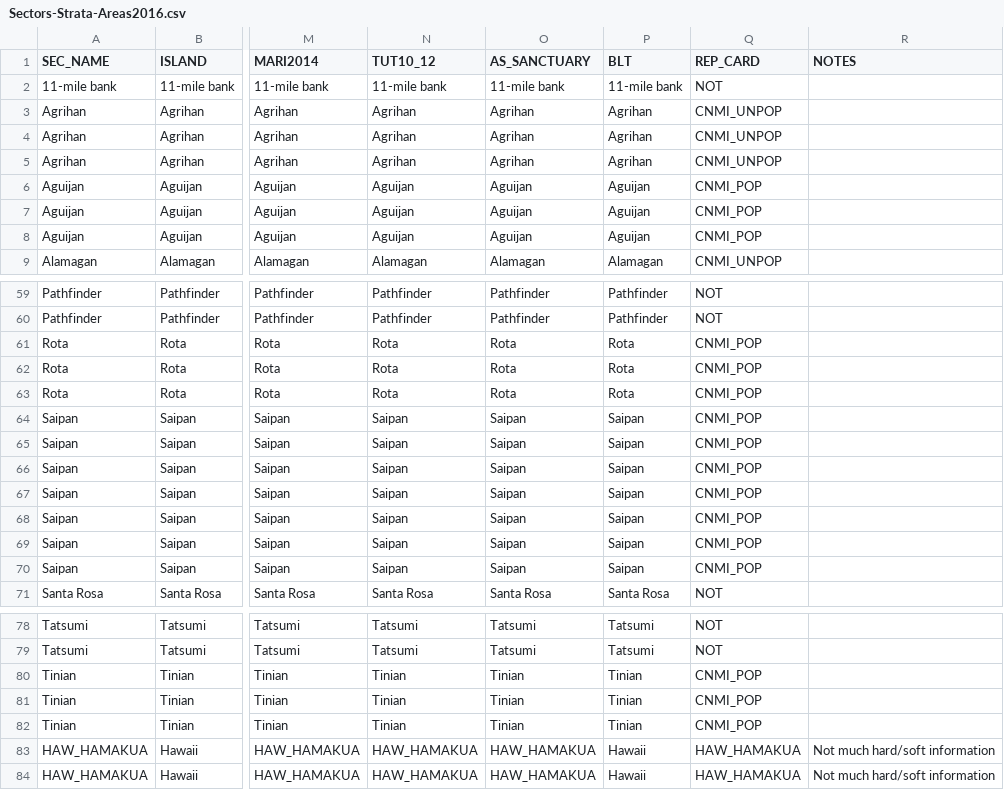
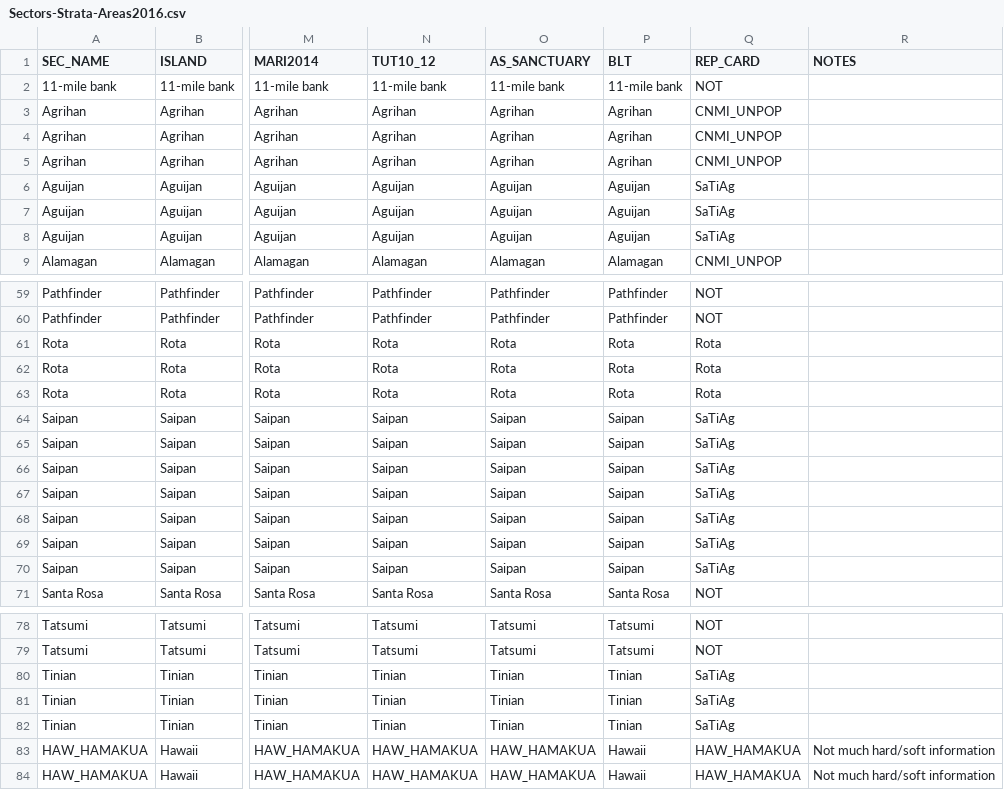
Before and after one commit to fish-crep/fish-paste, a CSV file: data/Sectors-Strata-Areas2016.csv, drawn as a sheet; only a part is shown, gaps mark what is left out; the diff names each change by its address in the sheet, - before the commit and + after, or states it on an @@ line.

```diff
--- a/data/Sectors-Strata-Areas2016.csv
+++ b/data/Sectors-Strata-Areas2016.csv
-Q6:Q8 (REP_CARD): CNMI_POP
+Q6:Q8 (REP_CARD): SaTiAg
-Q61:Q63 (REP_CARD): CNMI_POP
+Q61:Q63 (REP_CARD): Rota
-Q64:Q70 (REP_CARD): CNMI_POP
+Q64:Q70 (REP_CARD): SaTiAg
-Q80:Q82 (REP_CARD): CNMI_POP
+Q80:Q82 (REP_CARD): SaTiAg
```
Also changed, not shown: 1 other file.
